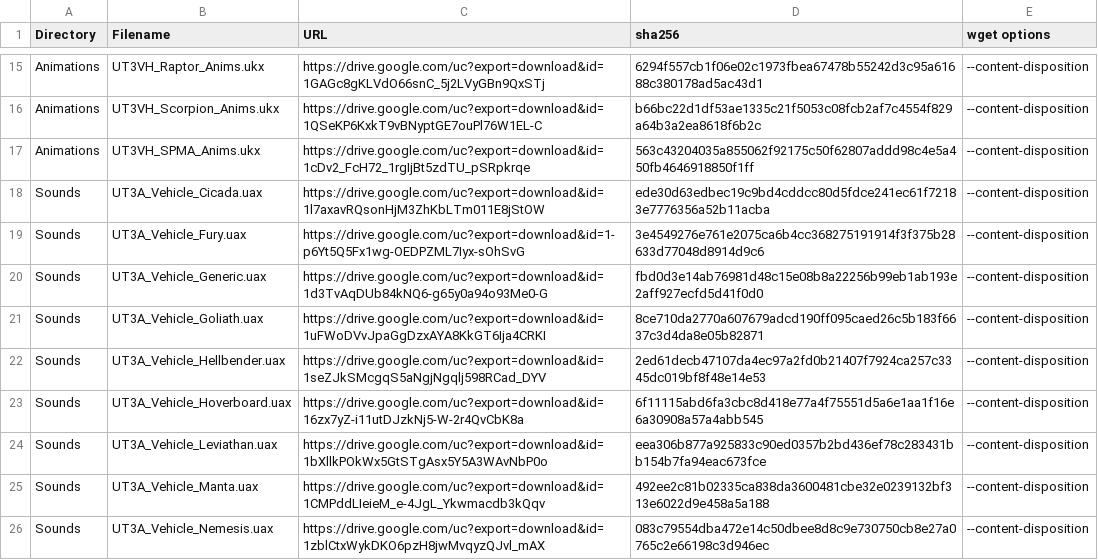
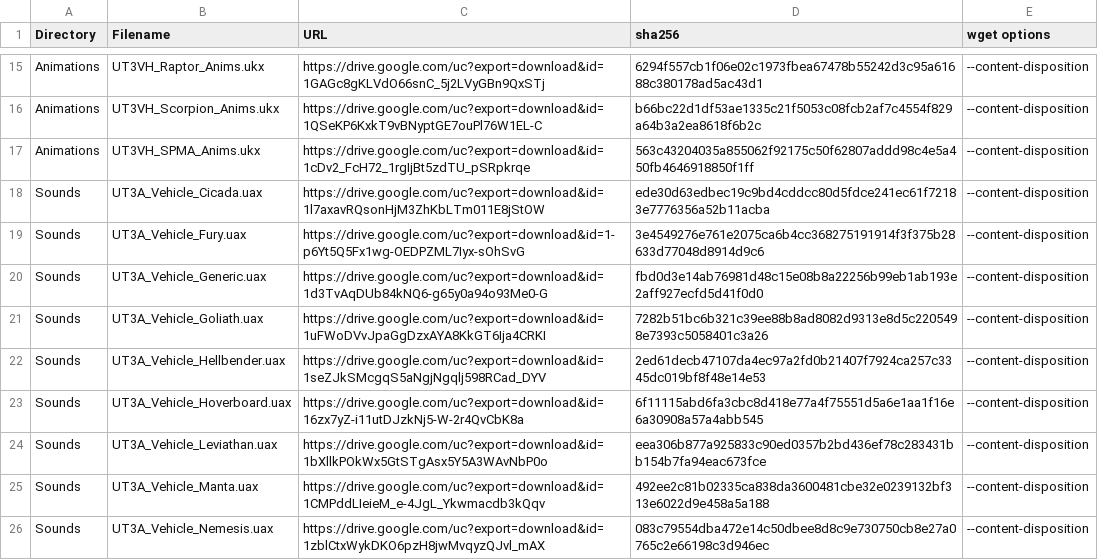
Before and after one commit to GreatEmerald/UT3Vehicles, a CSV file: Binaries.csv, drawn as a sheet; only a part is shown, gaps mark what is left out.

Commit message:
Update Binaries.csv

```diff
--- a/Binaries.csv
+++ b/Binaries.csv
@@ -20,3 +20,3 @@ Sounds,UT3A_Vehicle_Fury.uax,https://drive.google.com/uc?export=download&id=1-p6
 Sounds,UT3A_Vehicle_Generic.uax,https://drive.google.com/uc?export=download&id=1d3TvAqDUb84kNQ6-g65y0a94o93Me0-G,fbd0d3e14ab76981d48c15e08b8a22256b99eb1ab193e2aff927ecfd5d41f0d0,--content-disposition
-Sounds,UT3A_Vehicle_Goliath.uax,https://drive.google.com/uc?export=download&id=1uFWoDVvJpaGgDzxAYA8KkGT6Ija4CRKI,8ce710da2770a607679adcd190ff095caed26c5b183f6637c3d4da8e05b82871,--content-disposition
+Sounds,UT3A_Vehicle_Goliath.uax,https://drive.google.com/uc?export=download&id=1uFWoDVvJpaGgDzxAYA8KkGT6Ija4CRKI,7282b51bc6b321c39ee88b8ad8082d9313e8d5c2205498e7393c5058401c3a26,--content-disposition
 Sounds,UT3A_Vehicle_Hellbender.uax,https://drive.google.com/uc?export=download&id=1seZJkSMcgqS5aNgjNgqlj598RCad_DYV,2ed61decb47107da4ec97a2fd0b21407f7924ca257c3345dc019bf8f48e14e53,--content-disposition
```
